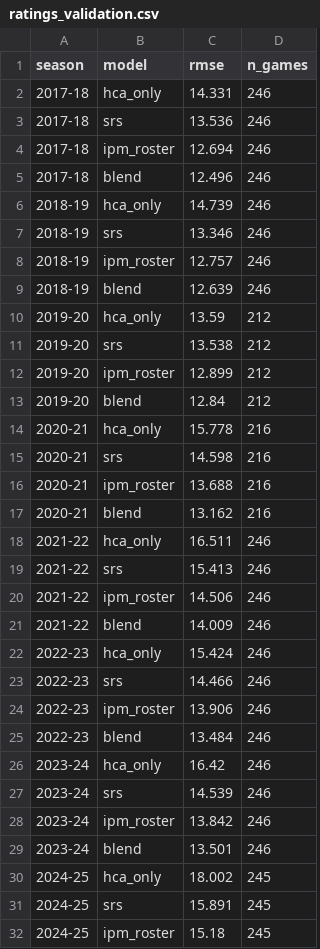
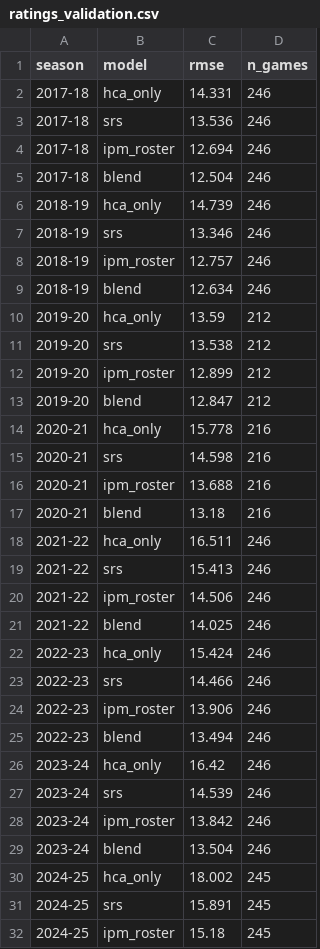
Before and after one commit to meharpalbasi/NBA_Lineup202324_Analyzer, a CSV file: data/ratings_validation.csv, drawn as a sheet; only a part is shown; the diff covers the shown part only.

Commit message:
data: refresh RAPM - 2026-11-07

```diff
--- a/data/ratings_validation.csv
+++ b/data/ratings_validation.csv
@@ -4,3 +4,3 @@ season,model,rmse,n_games
 2017-18,ipm_roster,12.694,246
-2017-18,blend,12.496,246
+2017-18,blend,12.504,246
 2018-19,hca_only,14.739,246
@@ -8,3 +8,3 @@ season,model,rmse,n_games
 2018-19,ipm_roster,12.757,246
-2018-19,blend,12.639,246
+2018-19,blend,12.634,246
 2019-20,hca_only,13.59,212
@@ -12,3 +12,3 @@ season,model,rmse,n_games
 2019-20,ipm_roster,12.899,212
-2019-20,blend,12.84,212
+2019-20,blend,12.847,212
 2020-21,hca_only,15.778,216
@@ -16,3 +16,3 @@ season,model,rmse,n_games
 2020-21,ipm_roster,13.688,216
-2020-21,blend,13.162,216
+2020-21,blend,13.18,216
 2021-22,hca_only,16.511,246
@@ -20,3 +20,3 @@ season,model,rmse,n_games
 2021-22,ipm_roster,14.506,246
-2021-22,blend,14.009,246
+2021-22,blend,14.025,246
 2022-23,hca_only,15.424,246
@@ -24,3 +24,3 @@ season,model,rmse,n_games
 2022-23,ipm_roster,13.906,246
-2022-23,blend,13.484,246
+2022-23,blend,13.494,246
 2023-24,hca_only,16.42,246
@@ -28,3 +28,3 @@ season,model,rmse,n_games
 2023-24,ipm_roster,13.842,246
-2023-24,blend,13.501,246
+2023-24,blend,13.504,246
 2024-25,hca_only,18.002,245
```
Also changed, not shown: 4 added rows and 5 edited cells elsewhere in this file, data/winprob_calibration.csv, data/winprob_validation.csv, 14 other files.
